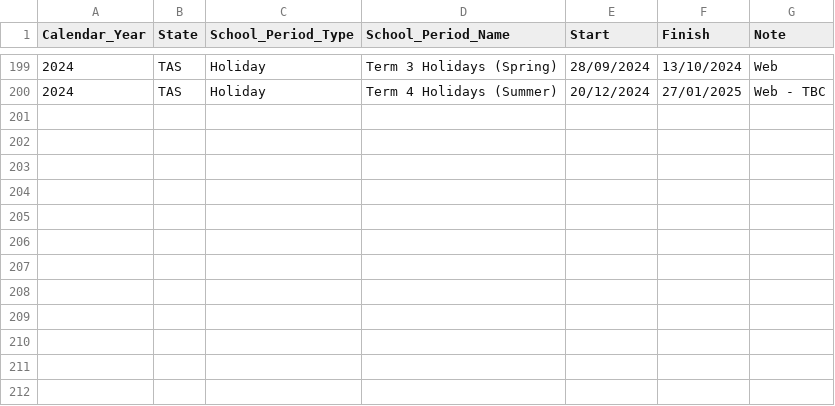
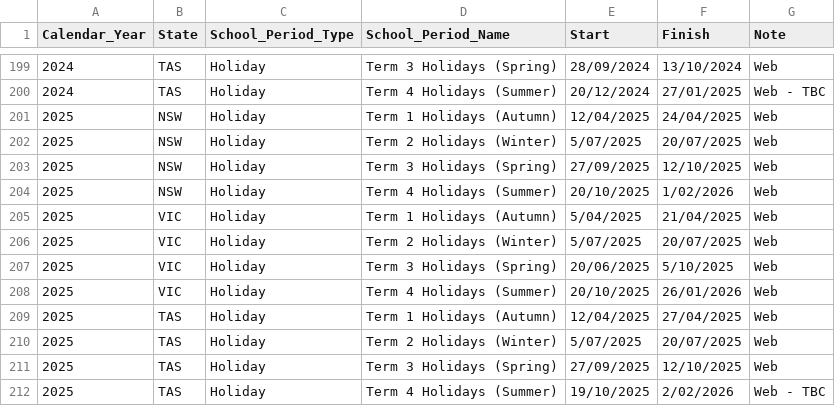
Before and after one commit to Kyle-Ross/au-school-holiday-scraper, a CSV file: Backup Raw Data.csv, drawn as a sheet; only a part is shown, gaps mark what is left out; the diff names each change by its address in the sheet, - before the commit and + after, or states it on an @@ line.

Commit message:
- Ran for 2025, spot changes, new backup data

```diff
--- a/Backup Raw Data.csv
+++ b/Backup Raw Data.csv
+row 201: 2025 | NSW | Holiday | Term 1 Holidays (Autumn) | 12/04/2025 | 24/04/2025 | Web
+row 202: 2025 | NSW | Holiday | Term 2 Holidays (Winter) | 5/07/2025 | 20/07/2025 | Web
+row 203: 2025 | NSW | Holiday | Term 3 Holidays (Spring) | 27/09/2025 | 12/10/2025 | Web
+row 204: 2025 | NSW | Holiday | Term 4 Holidays (Summer) | 20/10/2025 | 1/02/2026 | Web
+row 205: 2025 | VIC | Holiday | Term 1 Holidays (Autumn) | 5/04/2025 | 21/04/2025 | Web
+row 206: 2025 | VIC | Holiday | Term 2 Holidays (Winter) | 5/07/2025 | 20/07/2025 | Web
+row 207: 2025 | VIC | Holiday | Term 3 Holidays (Spring) | 20/06/2025 | 5/10/2025 | Web
+row 208: 2025 | VIC | Holiday | Term 4 Holidays (Summer) | 20/10/2025 | 26/01/2026 | Web
+row 209: 2025 | TAS | Holiday | Term 1 Holidays (Autumn) | 12/04/2025 | 27/04/2025 | Web
+row 210: 2025 | TAS | Holiday | Term 2 Holidays (Winter) | 5/07/2025 | 20/07/2025 | Web
+row 211: 2025 | TAS | Holiday | Term 3 Holidays (Spring) | 27/09/2025 | 12/10/2025 | Web
+row 212: 2025 | TAS | Holiday | Term 4 Holidays (Summer) | 19/10/2025 | 2/02/2026 | Web - TBC
```
Also changed, not shown: 1 other file.
